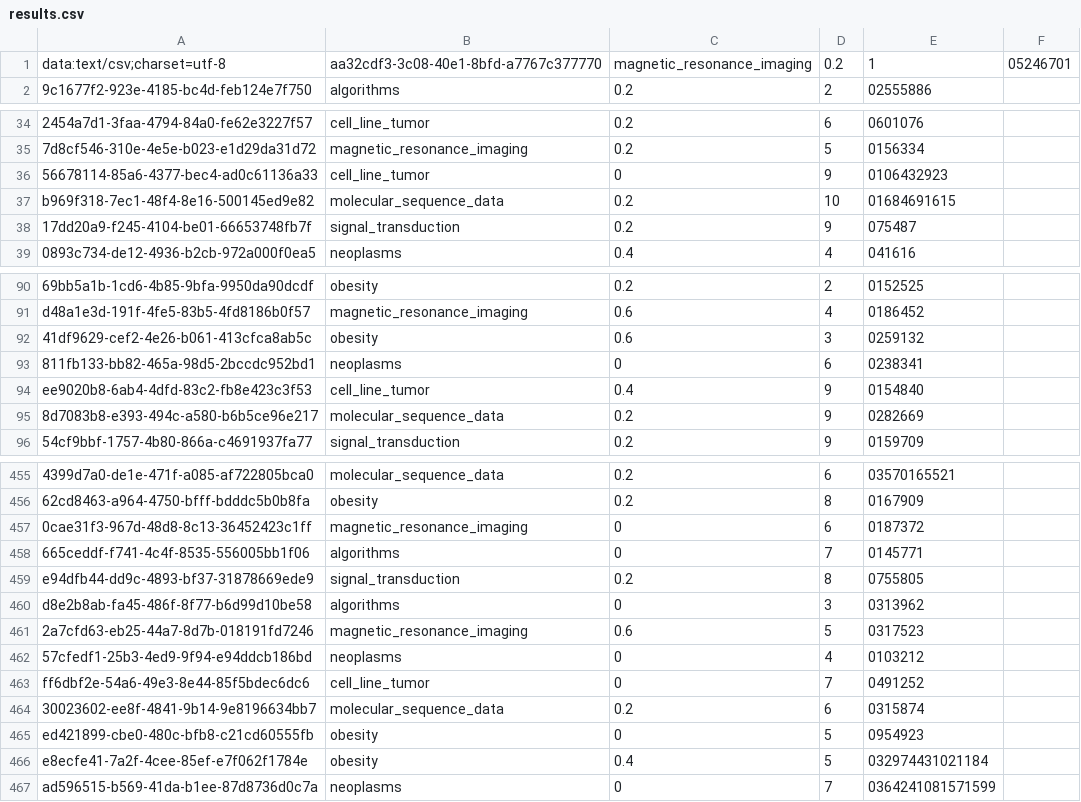
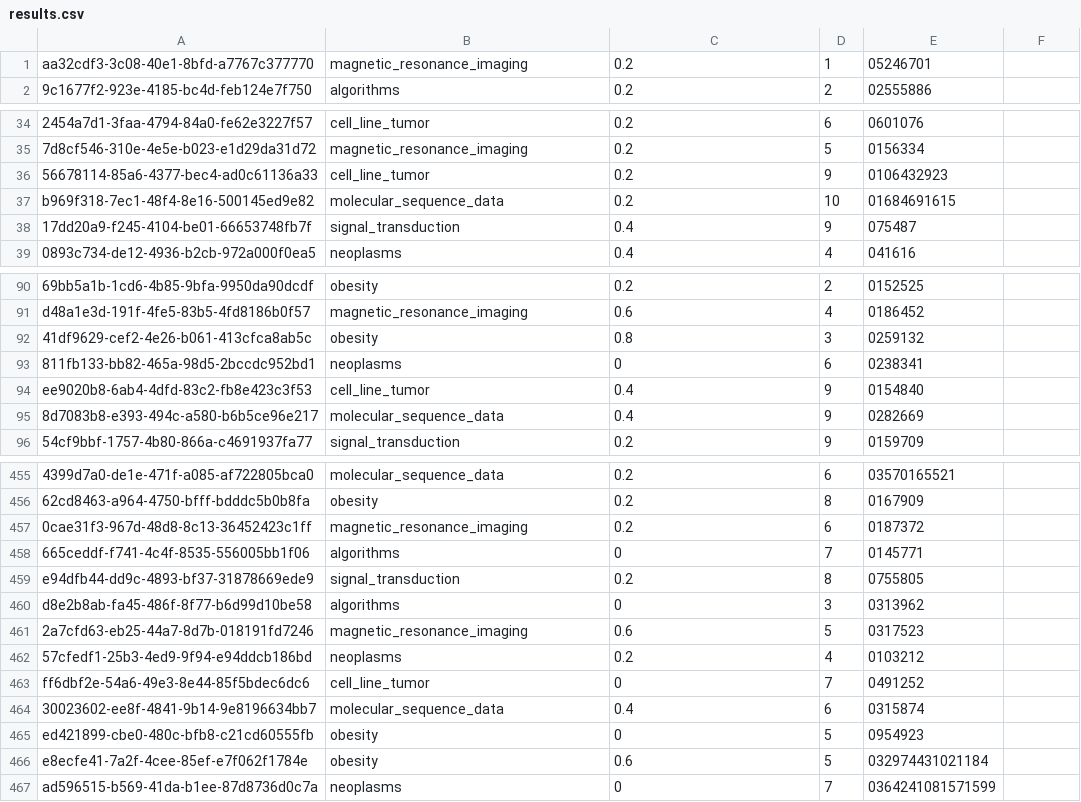
Before and after one commit to zelliott/maple, a CSV file: web_app/scripts/second_semester_analysis/results.csv, drawn as a sheet; only a part is shown, gaps mark what is left out; removed rows and columns are numbered as before the commit, all else as after; the diff covers the shown part only; the diff names each change by its address in the sheet, - before the commit and + after, or states it on an @@ line.

```diff
--- a/web_app/scripts/second_semester_analysis/results.csv
+++ b/web_app/scripts/second_semester_analysis/results.csv
-row 1: data:text/csv;charset=utf-8 | aa32cdf3-3c08-40e1-8bfd-a7767c377770 | magnetic_resonance_imaging | 0.2 | 1 | 05246701
+row 1: aa32cdf3-3c08-40e1-8bfd-a7767c377770 | magnetic_resonance_imaging | 0.2 | 1 | 05246701
-C36: 0
+C36: 0.2
-C38: 0.2
+C38: 0.4
-C92: 0.6
+C92: 0.8
-C95: 0.2
+C95: 0.4
-C457: 0
+C457: 0.2
-C462: 0
+C462: 0.2
-C464: 0.2
+C464: 0.4
-C466: 0.4
+C466: 0.6
```
Also changed, not shown: 27 edited cells elsewhere in this file, 2 other files.
